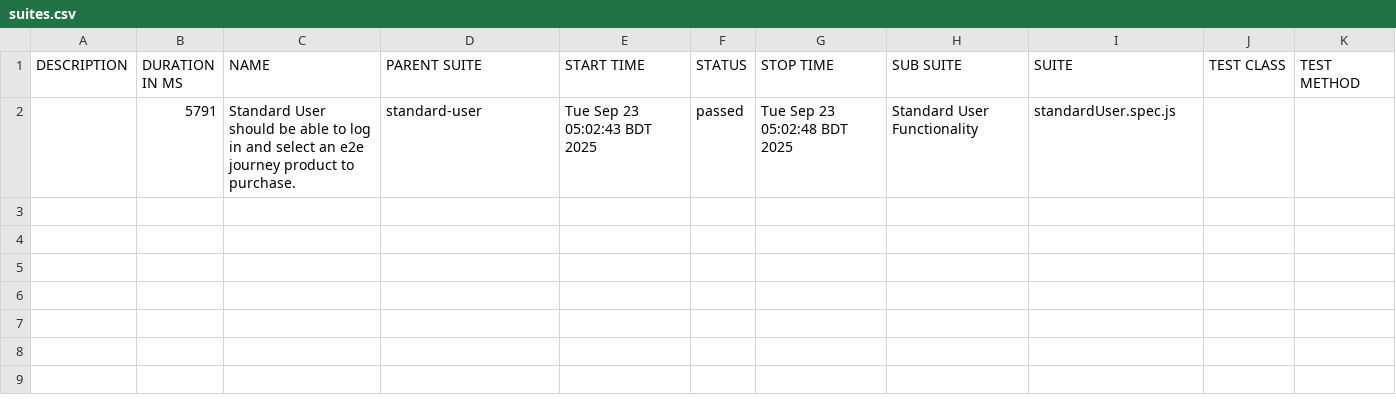
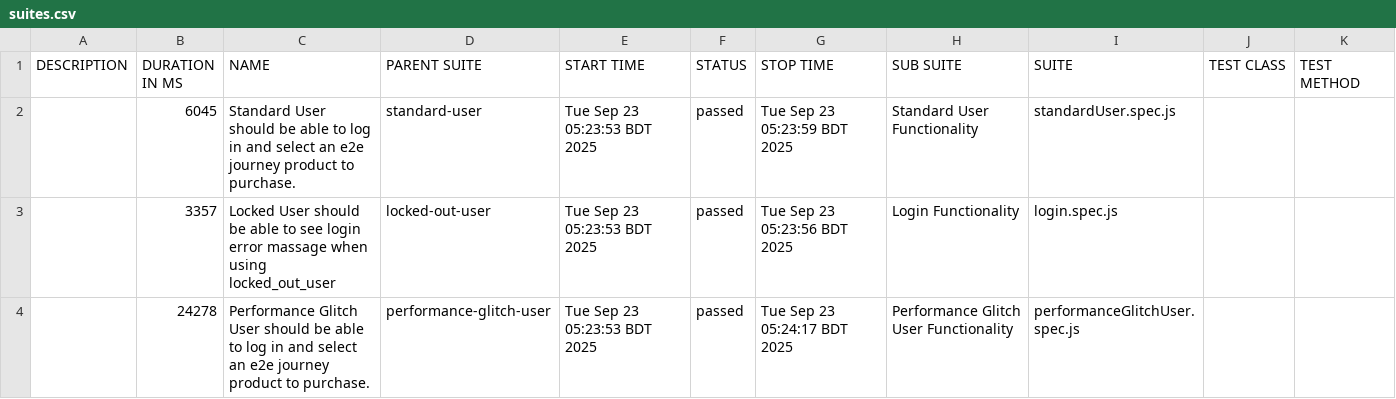
Before and after one commit to Showrav88/sawglab_with_playwright_allure, a CSV file: allure-report/data/suites.csv, drawn as a sheet.

```diff
--- a/allure-report/data/suites.csv
+++ b/allure-report/data/suites.csv
@@ -1,2 +1,4 @@
 "DESCRIPTION","DURATION IN MS","NAME","PARENT SUITE","START TIME","STATUS","STOP TIME","SUB SUITE","SUITE","TEST CLASS","TEST METHOD"
-"","5791","Standard User should be able to log in and select an e2e journey product to purchase.","standard-user","Tue Sep 23 05:02:43 BDT 2025","passed","Tue Sep 23 05:02:48 BDT 2025","Standard User Functionality","standardUser.spec.js","",""
+"","6045","Standard User should be able to log in and select an e2e journey product to purchase.","standard-user","Tue Sep 23 05:23:53 BDT 2025","passed","Tue Sep 23 05:23:59 BDT 2025","Standard User Functionality","standardUser.spec.js","",""
+"","3357","Locked User should be able to see login error massage when using locked_out_user","locked-out-user","Tue Sep 23 05:23:53 BDT 2025","passed","Tue Sep 23 05:23:56 BDT 2025","Login Functionality","login.spec.js","",""
+"","24278","Performance Glitch User should be able to log in and select an e2e journey product to purchase.","performance-glitch-user","Tue Sep 23 05:23:53 BDT 2025","passed","Tue Sep 23 05:24:17 BDT 2025","Performance Glitch User Functionality","performanceGlitchUser.spec.js","",""
```
Also changed, not shown: 40 other files.
